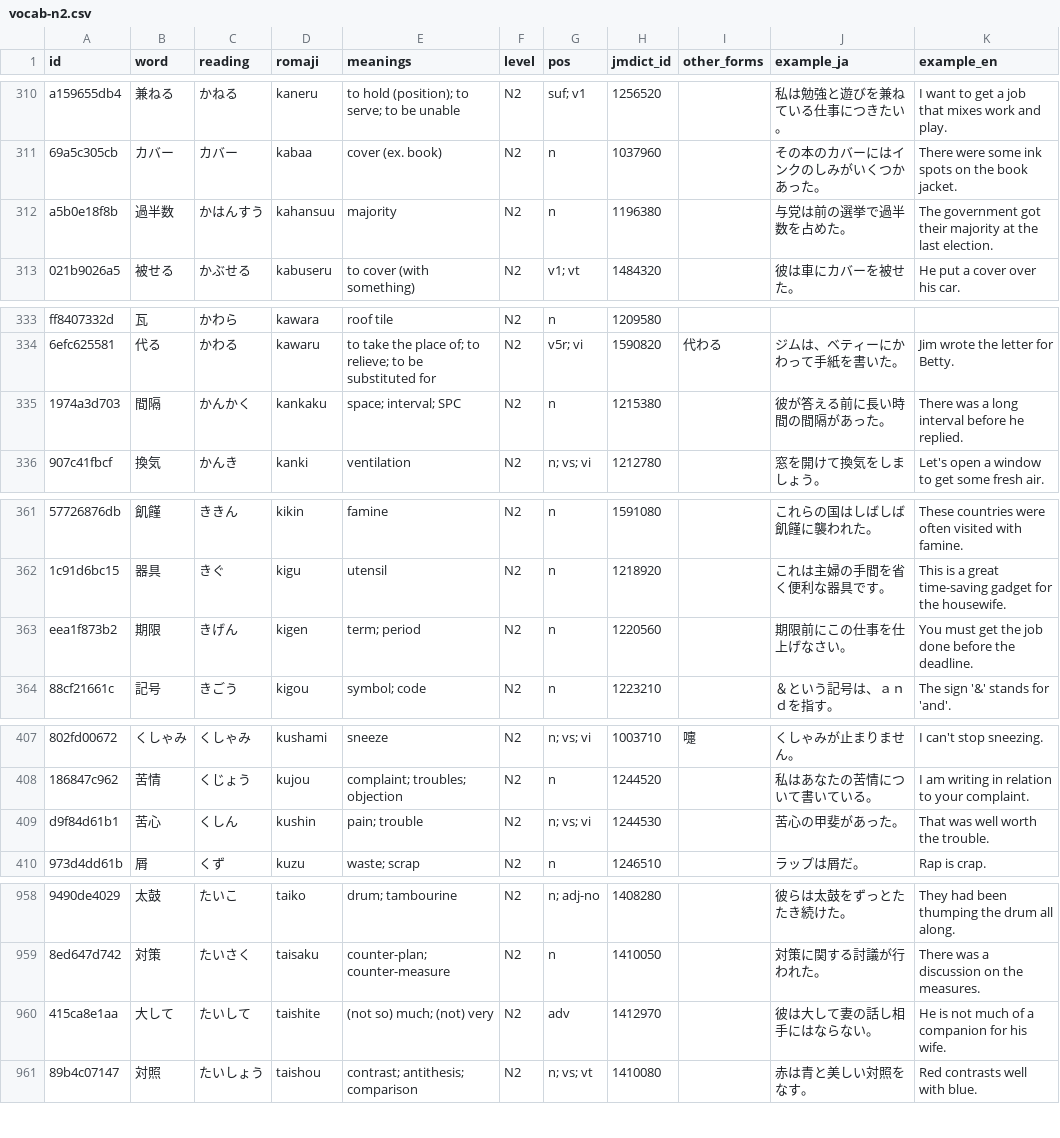
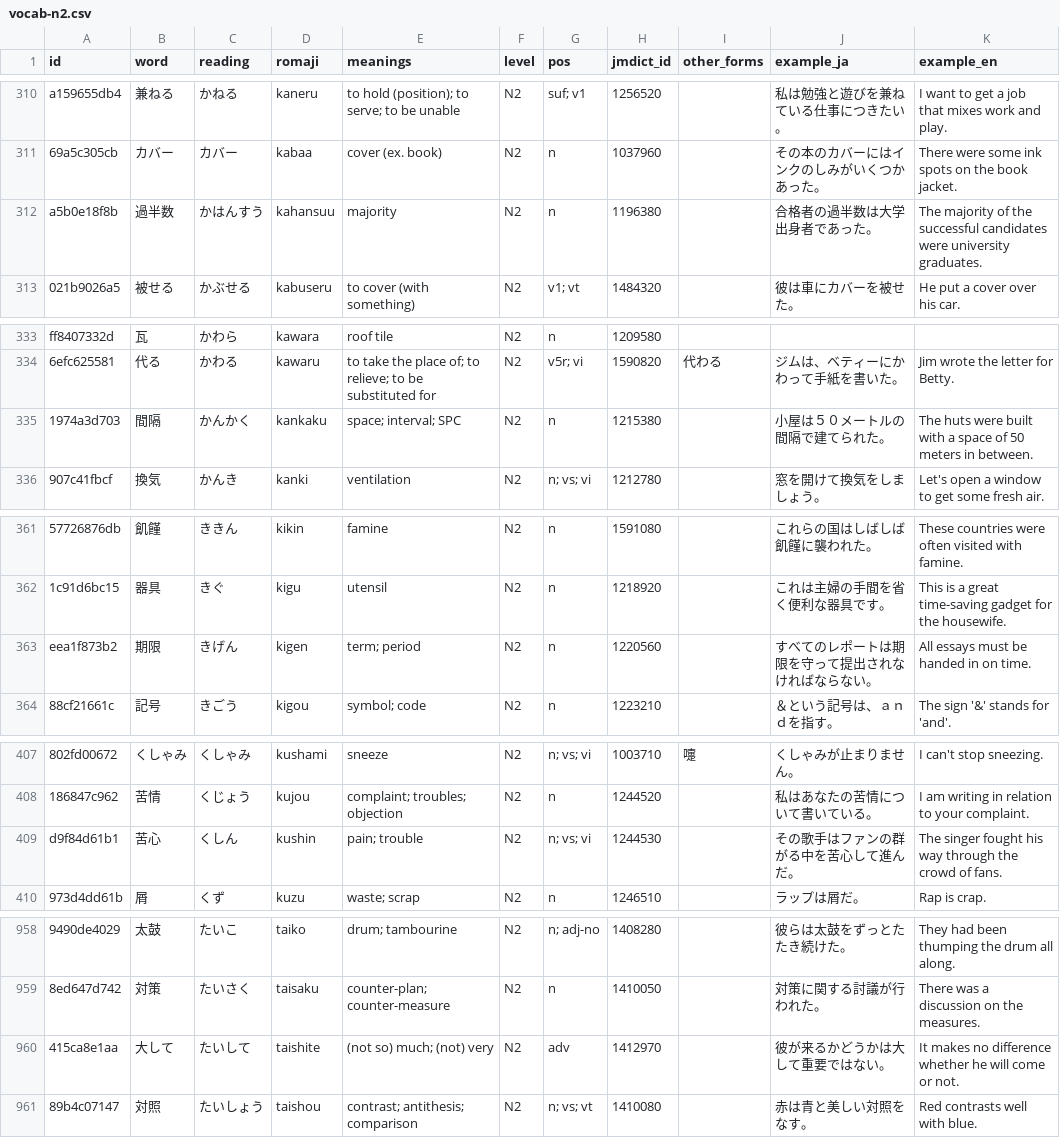
Before and after one commit to evanclan/OpenJLPT, a CSV file: data/csv/vocab-n2.csv, drawn as a sheet; only a part is shown, gaps mark what is left out; the diff covers the shown part only; the diff names each change by its address in the sheet, - before the commit and + after, or states it on an @@ line.

```diff
--- a/data/csv/vocab-n2.csv
+++ b/data/csv/vocab-n2.csv
-J312 (example_ja): 与党は前の選挙で過半数を占めた。
+J312 (example_ja): 合格者の過半数は大学出身者であった。
-K312 (example_en): The government got their majority at the last election.
+K312 (example_en): The majority of the successful candidates were university graduates.
-J335 (example_ja): 彼が答える前に長い時間の間隔があった。
+J335 (example_ja): 小屋は５０メートルの間隔で建てられた。
-K335 (example_en): There was a long interval before he replied.
+K335 (example_en): The huts were built with a space of 50 meters in between.
-J363 (example_ja): 期限前にこの仕事を仕上げなさい。
+J363 (example_ja): すべてのレポートは期限を守って提出されなければならない。
-K363 (example_en): You must get the job done before the deadline.
+K363 (example_en): All essays must be handed in on time.
-J409 (example_ja): 苦心の甲斐があった。
+J409 (example_ja): その歌手はファンの群がる中を苦心して進んだ。
-K409 (example_en): That was well worth the trouble.
+K409 (example_en): The singer fought his way through the crowd of fans.
-J960 (example_ja): 彼は大して妻の話し相手にはならない。
+J960 (example_ja): 彼が来るかどうかは大して重要ではない。
-K960 (example_en): He is not much of a companion for his wife.
+K960 (example_en): It makes no difference whether he will come or not.
```
Also changed, not shown: 2 edited cells elsewhere in this file, data/csv/vocab-n1.csv, data/csv/vocab-n3.csv, 8 other files.
